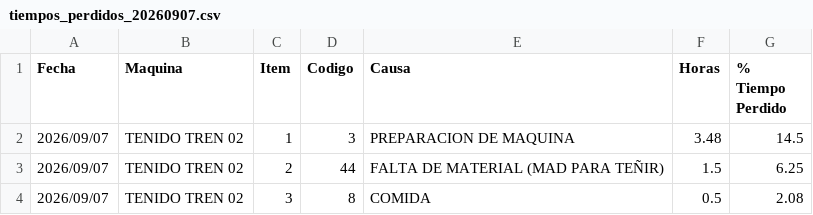
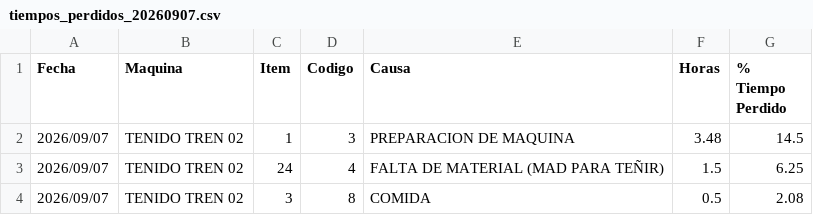
Before and after one commit to fherross3-ops/Dashboard_Tenido, a CSV file: data/tiempos_perdidos_20260907.csv, drawn as a sheet.

```diff
--- a/data/tiempos_perdidos_20260907.csv
+++ b/data/tiempos_perdidos_20260907.csv
@@ -2,3 +2,3 @@
 2026/09/07;TENIDO TREN 02;1;3;PREPARACION DE MAQUINA;3.48;14.5
-2026/09/07;TENIDO TREN 02;2;44;FALTA DE MATERIAL (MAD PARA TEÑIR);1.5;6.25
+2026/09/07;TENIDO TREN 02;24;4;FALTA DE MATERIAL (MAD PARA TEÑIR);1.5;6.25
 2026/09/07;TENIDO TREN 02;3;8;COMIDA;0.5;2.08
```
Also changed, not shown: data/tenido_20260901.csv, data/tenido_20260902.csv, 26 other files.
